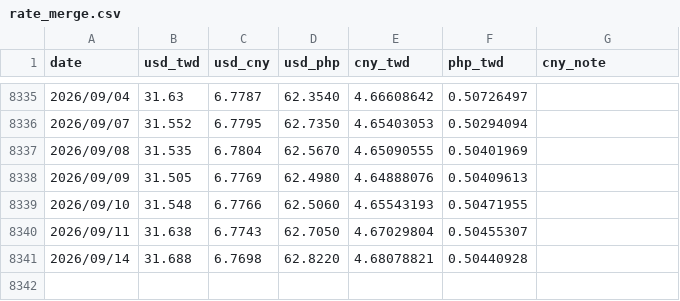
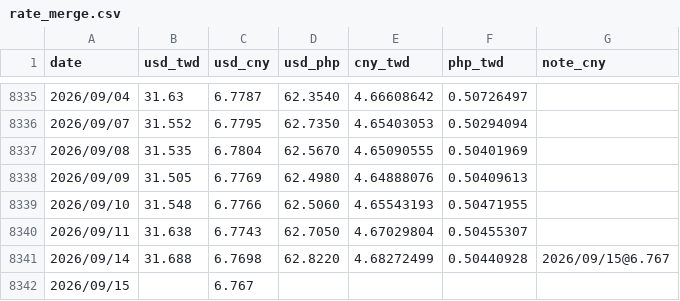
Before and after one commit to JayHuang1989/ExchangeRate, a CSV file: rate_merge.csv, drawn as a sheet; only a part is shown, gaps mark what is left out; the diff names each change by its address in the sheet, - before the commit and + after, or states it on an @@ line.

Commit message:
merge 增加折算匯率 & 備註欄位, app.js 載入匯率時排除 note 欄位

```diff
--- a/rate_merge.csv
+++ b/rate_merge.csv
-G1: cny_note
+G1: note_cny
-E8341 (cny_twd): 4.68078821
+E8341 (cny_twd): 4.68272499
-G8341 (note_cny): (empty)
+G8341 (note_cny): 2026/09/15@6.767
+row 8342: 2026/09/15 |  | 6.767
```
Also changed, not shown: rate_usd_cny.csv, 2 other files.
